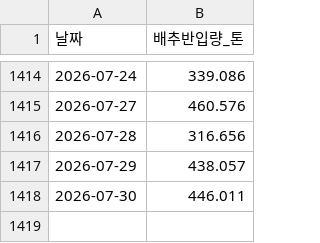
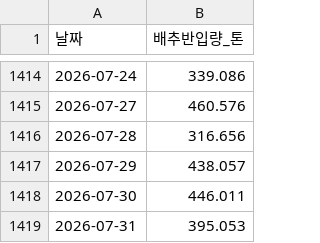
Before and after one commit to dudfyd84-ai/cabbage-price-bot, a CSV file: garak_cabbage_intake.csv, drawn as a sheet; only a part is shown, gaps mark what is left out.

```diff
--- a/garak_cabbage_intake.csv
+++ b/garak_cabbage_intake.csv
@@ -1418 +1418,2 @@
 2026-07-30,446.011
+2026-07-31,395.053
```
Also changed, not shown: predict_log.csv, weather_asos_data.csv, 39 other files.
